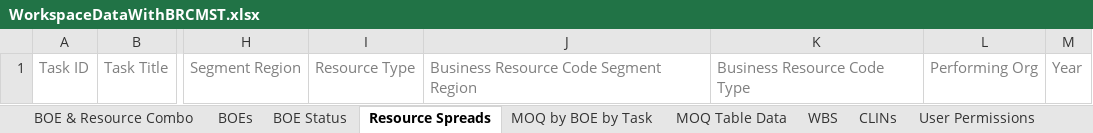
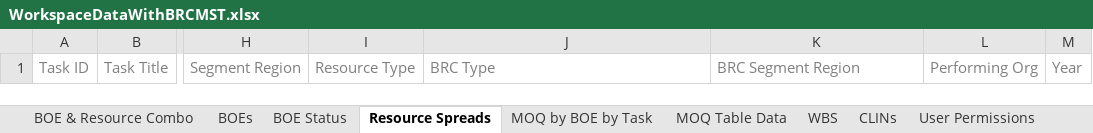
Before and after one commit to kevin-luddy/winter20260115, an Excel workbook: GenBOE/GenBOE.Web/Templates/Export/WorkspaceDataWithBRCMST.xlsx, sheet Resource Spreads, drawn as a sheet; only a part is shown, gaps mark what is left out; values as stored, in another font and other column widths than the file's, no borders; the diff names each change by its address in the sheet, - before the commit and + after, or states it on an @@ line.

```diff
--- a/GenBOE/GenBOE.Web/Templates/Export/WorkspaceDataWithBRCMST.xlsx (sheet Resource Spreads)
+++ b/GenBOE/GenBOE.Web/Templates/Export/WorkspaceDataWithBRCMST.xlsx (sheet Resource Spreads)
-J1: Business Resource Code Segment Region
+J1: BRC Type
-K1: Business Resource Code Type
+K1: BRC Segment Region
```
Also changed, not shown: sheet BOEs, sheet BOE & Resource Combo, GenBOE/GenBOE.Web/Templates/Export/WorkspaceDataWithBRCSpaceSystems.xlsx, 1 other file.
